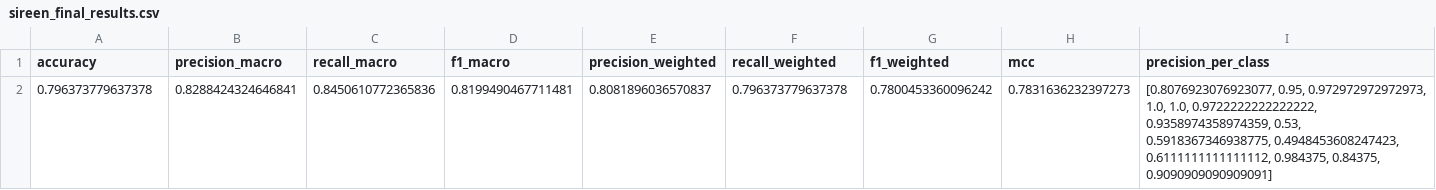
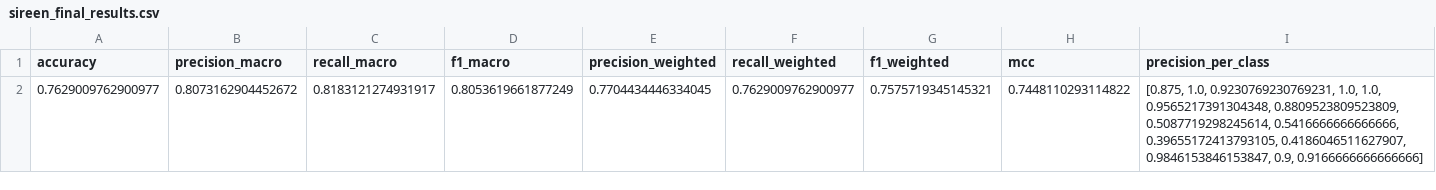
Before and after one commit to zahraghourani/plant-disease-yield-prediction, a CSV file: results/sireen_final_results.csv, drawn as a sheet; only a part is shown; removed rows and columns are numbered as before the commit, all else as after; rows hold the shown columns only; the diff names each change by its address in the sheet, - before the commit and + after, or states it on an @@ line.

Commit message:
Trained DenseNet169 and 201

```diff
--- a/results/sireen_final_results.csv
+++ b/results/sireen_final_results.csv
-row 2: 0.796373779637378 | 0.8288424324646841 | 0.8450610772365836 | 0.8199490467711481 | 0.8081896036570837 | 0.796373779637378 | 0.7800453360096242 | 0.7831636232397273 | [0.8076923076923077, 0.95, 0.972972972972973, 1.0, 1.0, 0.9722222222222222, 0.9358974358974359, 0.53, 0.5918367346938775, 0.4948453608247423, 0.6111111111111112, 0.984375, 0.84375, 0.9090909090909091]
+row 2: 0.7629009762900977 | 0.8073162904452672 | 0.8183121274931917 | 0.8053619661877249 | 0.7704434446334045 | 0.7629009762900977 | 0.7575719345145321 | 0.7448110293114822 | [0.875, 1.0, 0.9230769230769231, 1.0, 1.0, 0.9565217391304348, 0.8809523809523809, 0.5087719298245614, 0.5416666666666666, 0.39655172413793105, 0.4186046511627907, 0.9846153846153847, 0.9, 0.9166666666666666]
```
Also changed, not shown: results/sireen_results.csv, 8 other files.
